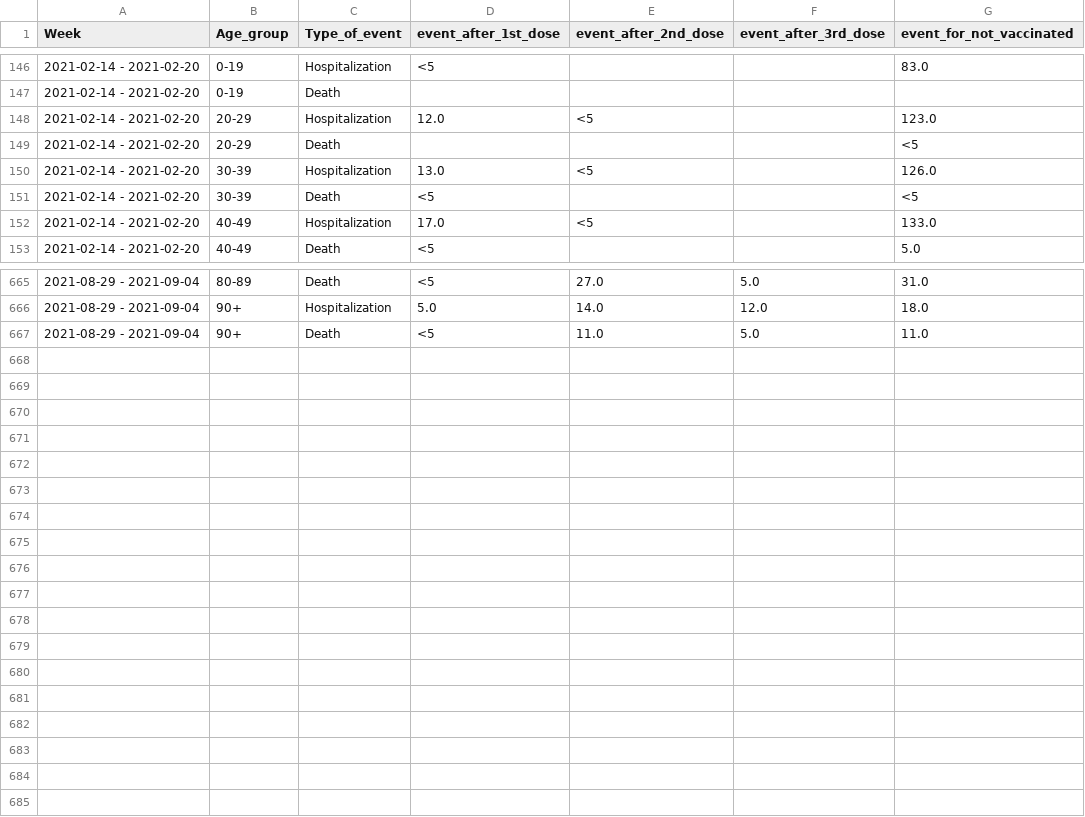
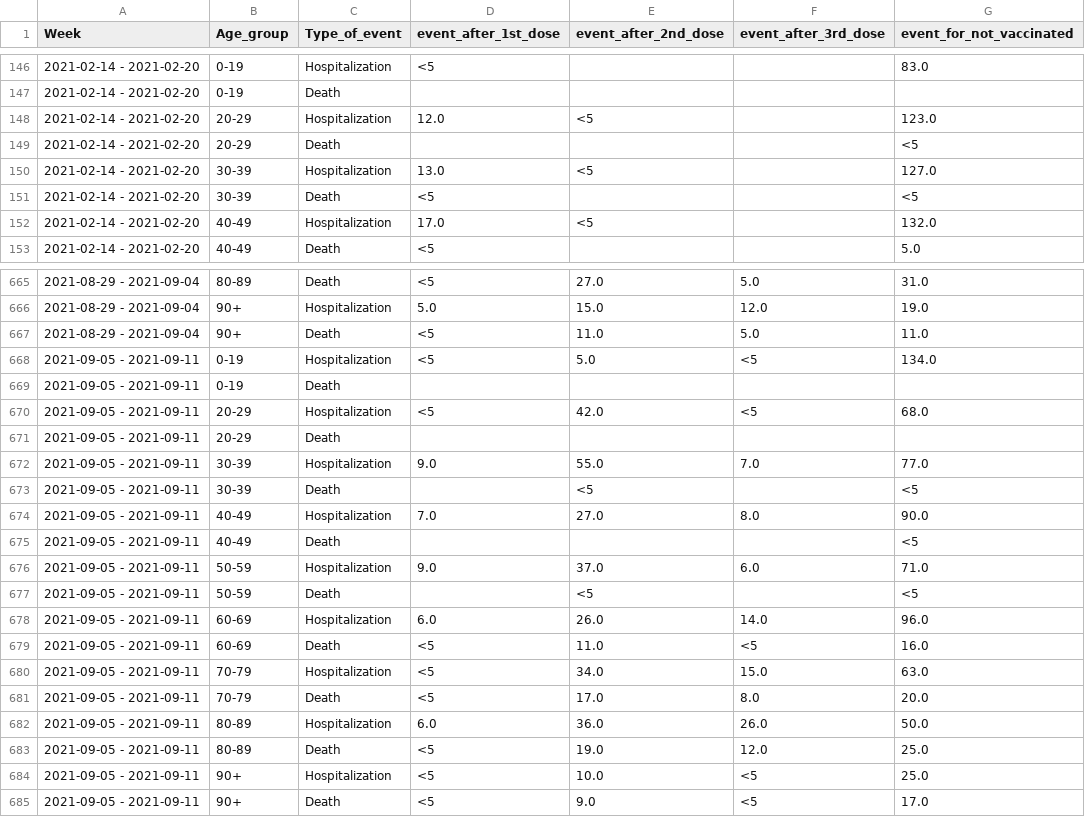
Before and after one commit to kamutelapo/covid, a CSV file: izrael/event-among-vaccinated.csv, drawn as a sheet; only a part is shown, gaps mark what is left out; the diff covers the shown part only.

```diff
--- a/izrael/event-among-vaccinated.csv
+++ b/izrael/event-among-vaccinated.csv
@@ -149,5 +149,5 @@
 2021-02-14 - 2021-02-20,20-29,Death,,,,<5
-2021-02-14 - 2021-02-20,30-39,Hospitalization,13.0,<5,,126.0
+2021-02-14 - 2021-02-20,30-39,Hospitalization,13.0,<5,,127.0
 2021-02-14 - 2021-02-20,30-39,Death,<5,,,<5
-2021-02-14 - 2021-02-20,40-49,Hospitalization,17.0,<5,,133.0
+2021-02-14 - 2021-02-20,40-49,Hospitalization,17.0,<5,,132.0
 2021-02-14 - 2021-02-20,40-49,Death,<5,,,5.0
@@ -665,3 +665,21 @@
 2021-08-29 - 2021-09-04,80-89,Death,<5,27.0,5.0,31.0
-2021-08-29 - 2021-09-04,90+,Hospitalization,5.0,14.0,12.0,18.0
+2021-08-29 - 2021-09-04,90+,Hospitalization,5.0,15.0,12.0,19.0
 2021-08-29 - 2021-09-04,90+,Death,<5,11.0,5.0,11.0
+2021-09-05 - 2021-09-11,0-19,Hospitalization,<5,5.0,<5,134.0
+2021-09-05 - 2021-09-11,0-19,Death,,,,
+2021-09-05 - 2021-09-11,20-29,Hospitalization,<5,42.0,<5,68.0
+2021-09-05 - 2021-09-11,20-29,Death,,,,
+2021-09-05 - 2021-09-11,30-39,Hospitalization,9.0,55.0,7.0,77.0
+2021-09-05 - 2021-09-11,30-39,Death,,<5,,<5
+2021-09-05 - 2021-09-11,40-49,Hospitalization,7.0,27.0,8.0,90.0
+2021-09-05 - 2021-09-11,40-49,Death,,,,<5
+2021-09-05 - 2021-09-11,50-59,Hospitalization,9.0,37.0,6.0,71.0
+2021-09-05 - 2021-09-11,50-59,Death,,<5,,<5
+2021-09-05 - 2021-09-11,60-69,Hospitalization,6.0,26.0,14.0,96.0
+2021-09-05 - 2021-09-11,60-69,Death,<5,11.0,<5,16.0
+2021-09-05 - 2021-09-11,70-79,Hospitalization,<5,34.0,15.0,63.0
+2021-09-05 - 2021-09-11,70-79,Death,<5,17.0,8.0,20.0
+2021-09-05 - 2021-09-11,80-89,Hospitalization,6.0,36.0,26.0,50.0
+2021-09-05 - 2021-09-11,80-89,Death,<5,19.0,12.0,25.0
+2021-09-05 - 2021-09-11,90+,Hospitalization,<5,10.0,<5,25.0
+2021-09-05 - 2021-09-11,90+,Death,<5,9.0,<5,17.0
```
Also changed, not shown: 63 edited cells elsewhere in this file, izrael/cases-among-vaccinated.csv, izrael/vaccinated.csv, 1 other file.
